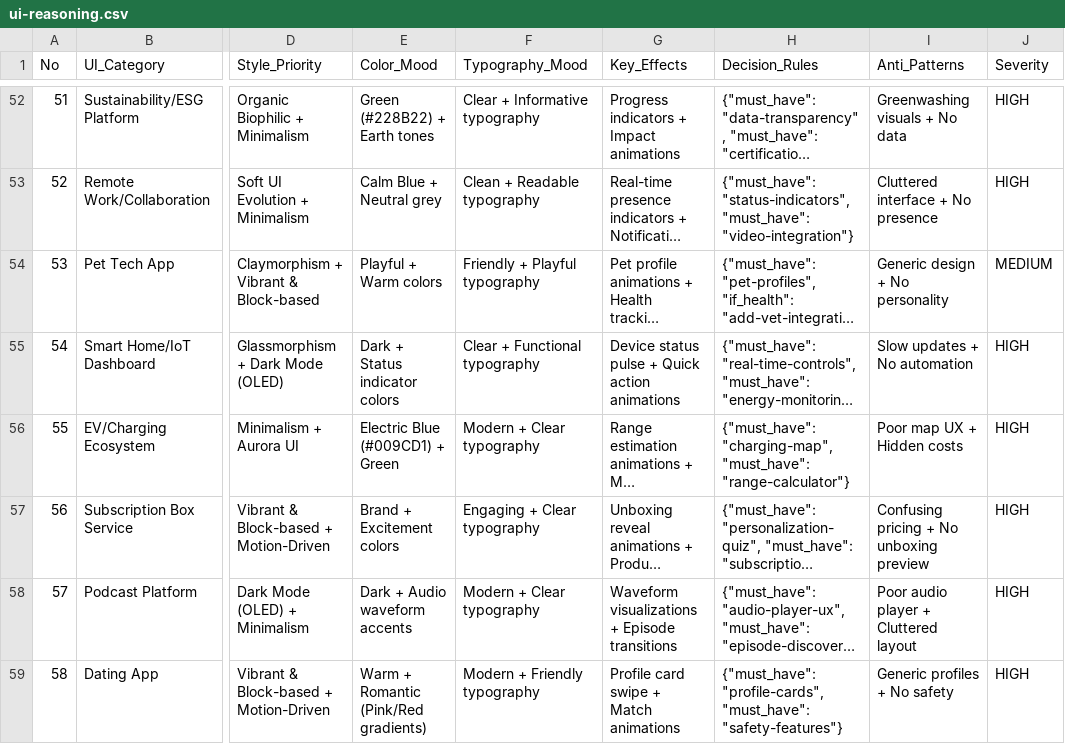
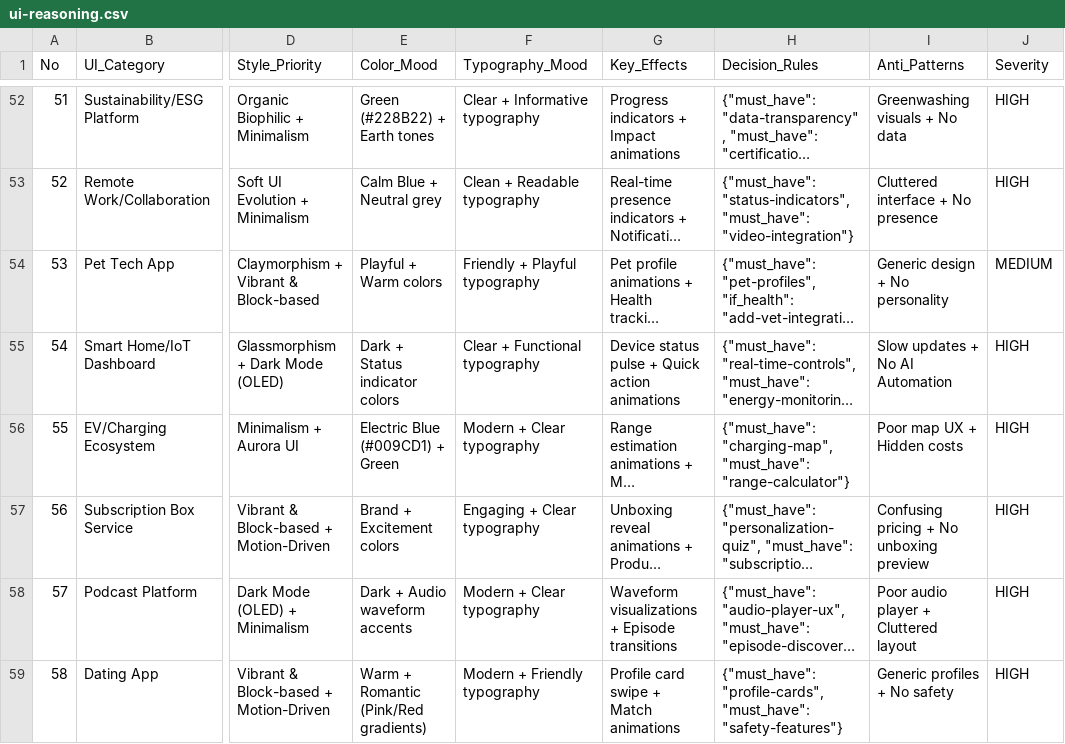
Before and after one commit to Basit1478/Codizzz-Website, a CSV file: .codex/skills/ui-ux-pro-max/data/ui-reasoning.csv, drawn as a sheet; only a part is shown, gaps mark what is left out; long unchanged cells end in …; the diff names each change by its address in the sheet, - before the commit and + after, or states it on an @@ line.

```diff
--- a/.codex/skills/ui-ux-pro-max/data/ui-reasoning.csv
+++ b/.codex/skills/ui-ux-pro-max/data/ui-reasoning.csv
-I55 (Anti_Patterns): Slow updates + No automation
+I55 (Anti_Patterns): Slow updates + No AI Automation
```
Also changed, not shown: .codex/skills/ui-ux-pro-max/data/products.csv, 13 other files.
